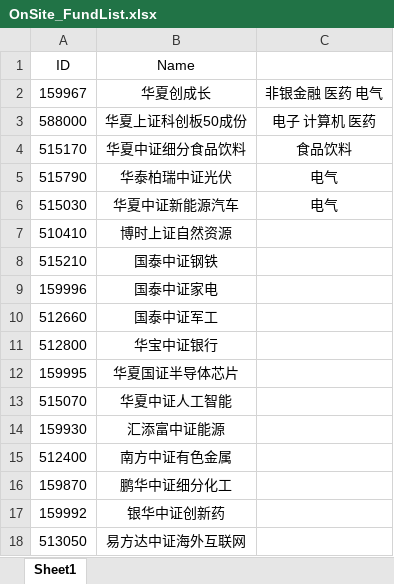
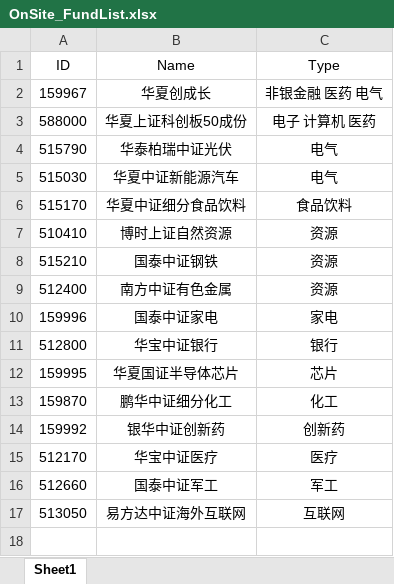
Before and after one commit to Chlorine1816/DailyTools, an Excel workbook: data/OnSite_FundList.xlsx, sheet Sheet1, drawn as a sheet; values as stored, in another font and other column widths than the file's, no borders; removed rows and columns are numbered as before the commit, all else as after; the diff names each change by its address in the sheet, - before the commit and + after, or states it on an @@ line.

Commit message:
更新

```diff
--- a/data/OnSite_FundList.xlsx (sheet Sheet1)
+++ b/data/OnSite_FundList.xlsx (sheet Sheet1)
-C1: (empty)
+C1: Type
@@ row 4 moved to row 6: 515170 @@
-C7:C8 (Type): (empty)
+C7:C8 (Type): 资源
+row 9: 512400 | 南方中证有色金属 | 资源
-C10 (Type): (empty)
+C10 (Type): 家电
-row 10: 512660 | 国泰中证军工
-C11 (Type): (empty)
+C11 (Type): 银行
-C12 (Type): (empty)
+C12 (Type): 芯片
-row 13: 515070 | 华夏中证人工智能
-row 14: 159930 | 汇添富中证能源
-row 15: 512400 | 南方中证有色金属
-C13 (Type): (empty)
+C13 (Type): 化工
-C14 (Type): (empty)
+C14 (Type): 创新药
+row 15: 512170 | 华宝中证医疗 | 医疗
+row 16: 512660 | 国泰中证军工 | 军工
-C17 (Type): (empty)
+C17 (Type): 互联网
```
